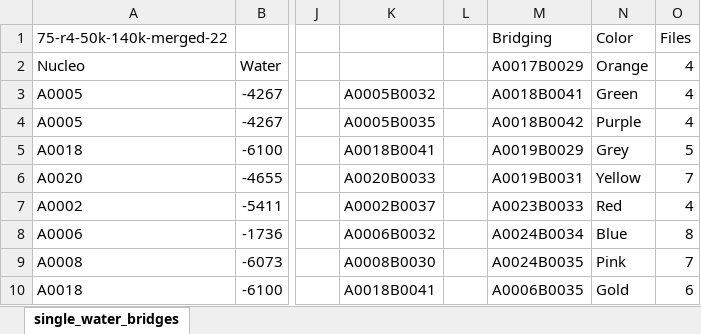
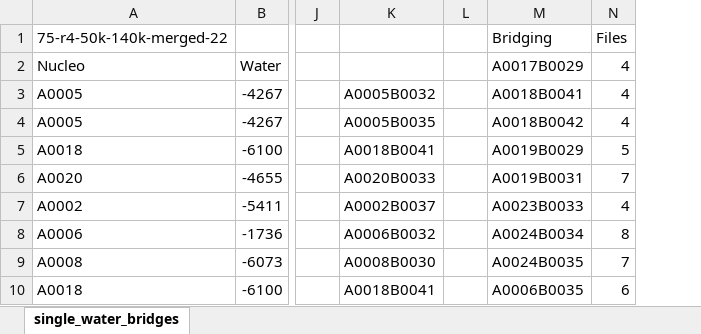
Before and after one commit to jihanyehia/CHE293_Project, an Excel workbook: single_water_bridges_75.xlsx, sheet single_water_bridges, drawn as a sheet; only a part is shown, gaps mark what is left out; values as stored, in another font and other column widths than the file's, no borders; conditional formats not drawn; the diff names each change by its address in the sheet, - before the commit and + after, or states it on an @@ line.

```diff
--- a/single_water_bridges_75.xlsx (sheet single_water_bridges)
+++ b/single_water_bridges_75.xlsx (sheet single_water_bridges)
-column N, rows 1-10: Color | Orange | Green | Purple | Grey | Yellow | Red | Blue | Pink | Gold
```
Also changed, not shown: double_water_bridges_75.xlsx.
